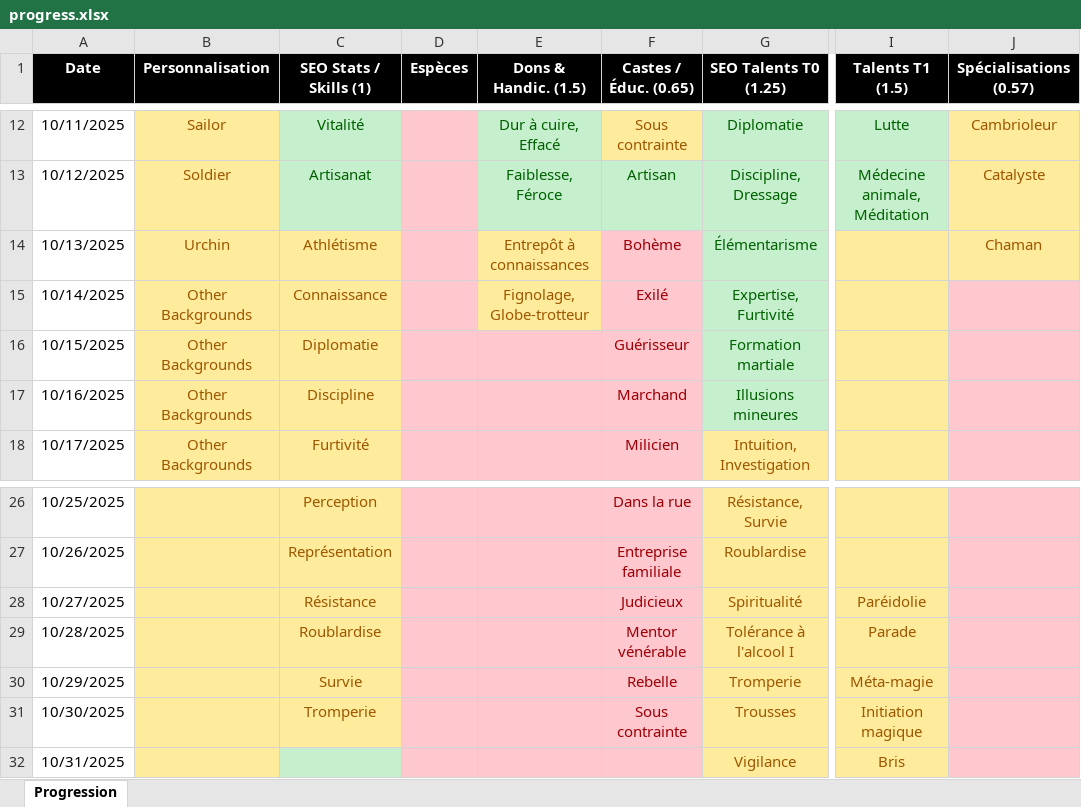
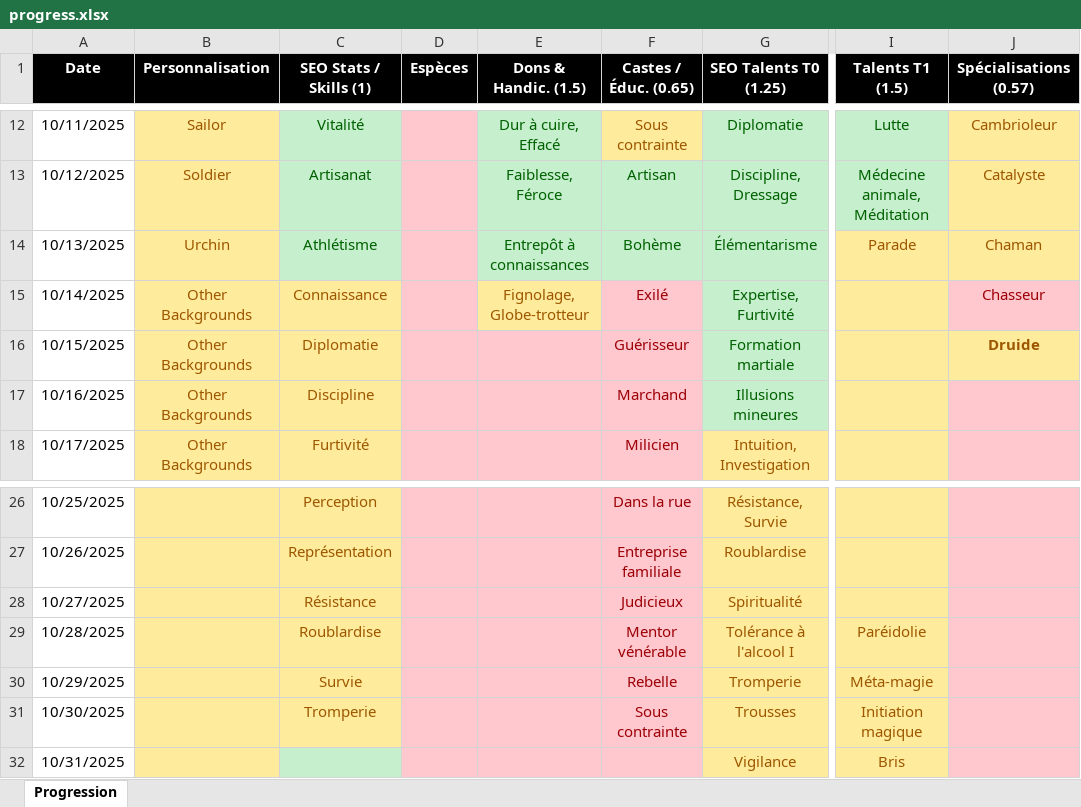
Before and after one commit to SkillCraftRPG/www, an Excel workbook: progress.xlsx, sheet Progression, drawn as a sheet; only a part is shown, gaps mark what is left out; values as stored, in another font and other column widths than the file's, no borders; the diff names each change by its address in the sheet, - before the commit and + after, or states it on an @@ line.

Commit message:
progress

```diff
--- a/progress.xlsx (sheet Progression)
+++ b/progress.xlsx (sheet Progression)
@@ C14 fill: #FFEB9C → #C6EFCE, text colour: #9C5700 → #006100 @@
@@ E14 fill: #FFEB9C → #C6EFCE, text colour: #9C5700 → #006100 @@
@@ F14 fill: #FFC7CE → #C6EFCE, text colour: #9C0006 → #006100 @@
-I14 (Talents T1 (1.5)): (empty)
+I14 (Talents T1 (1.5)): Parade
-J15 (Spécialisations (0.57)): (empty)
+J15 (Spécialisations (0.57)): Chasseur
-J16 (Spécialisations (0.57)): (empty)
+J16 (Spécialisations (0.57)): Druide
-J16 fill: #FFC7CE
+J16 fill: #FFEB9C
-I28 (Talents T1 (1.5)): Paréidolie
+I28 (Talents T1 (1.5)): (empty)
-I29 (Talents T1 (1.5)): Parade
+I29 (Talents T1 (1.5)): Paréidolie
```
